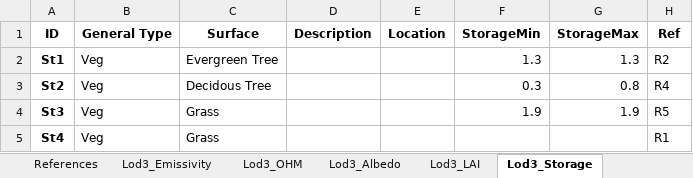
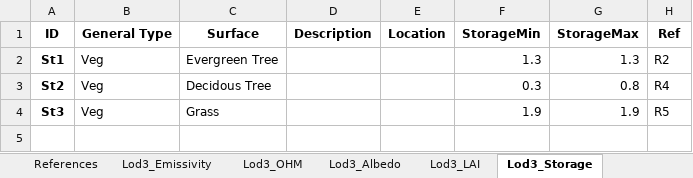
Before and after one commit to gusbacos/SUEWS-Database-manager, an Excel workbook: database_copy.xlsx, sheet Lod3_Storage, drawn as a sheet; values as stored, in another font and other column widths than the file's, no borders; the diff names each change by its address in the sheet, - before the commit and + after, or states it on an @@ line.

```diff
--- a/database_copy.xlsx (sheet Lod3_Storage)
+++ b/database_copy.xlsx (sheet Lod3_Storage)
-row 5: St4 | Veg | Grass |  |  |  |  | R1
```
Also changed, not shown: sheet Lod3_Drainage, sheet Lod2_NonVeg, sheet Lod3_Emissivity, sheet Lod3_OHM, sheet Lod1_Types, other sheet tabs, 5 other files.
